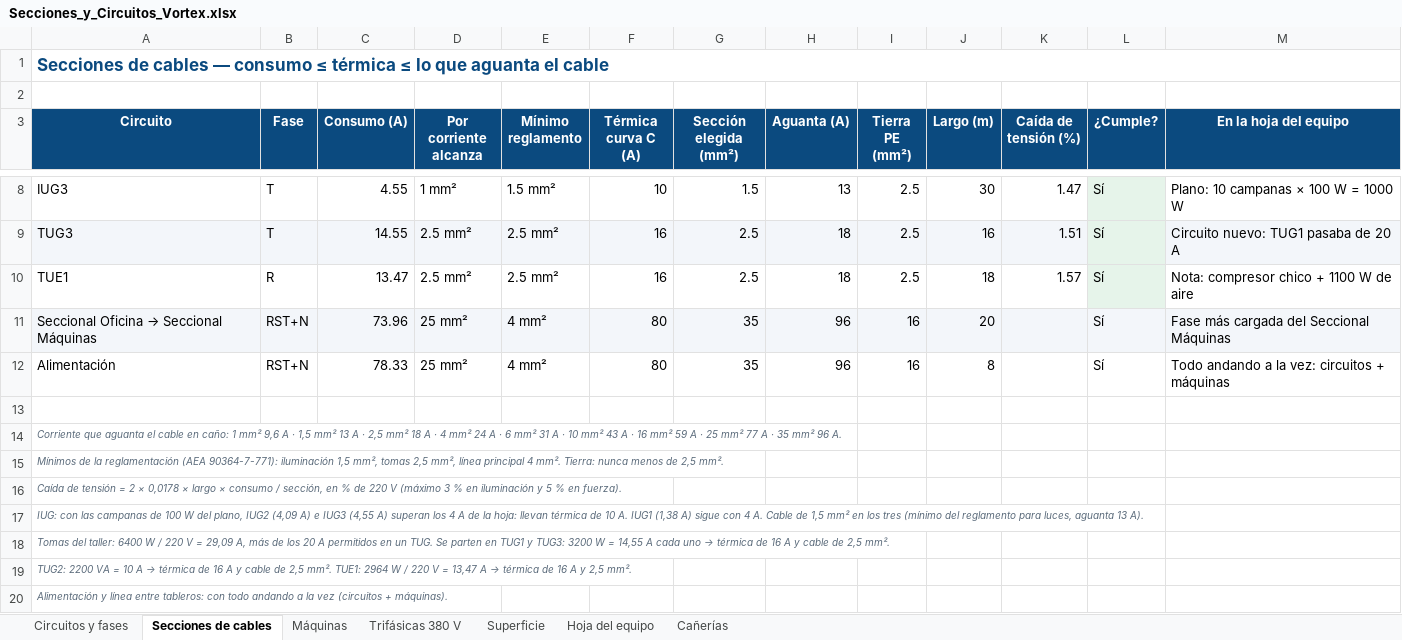
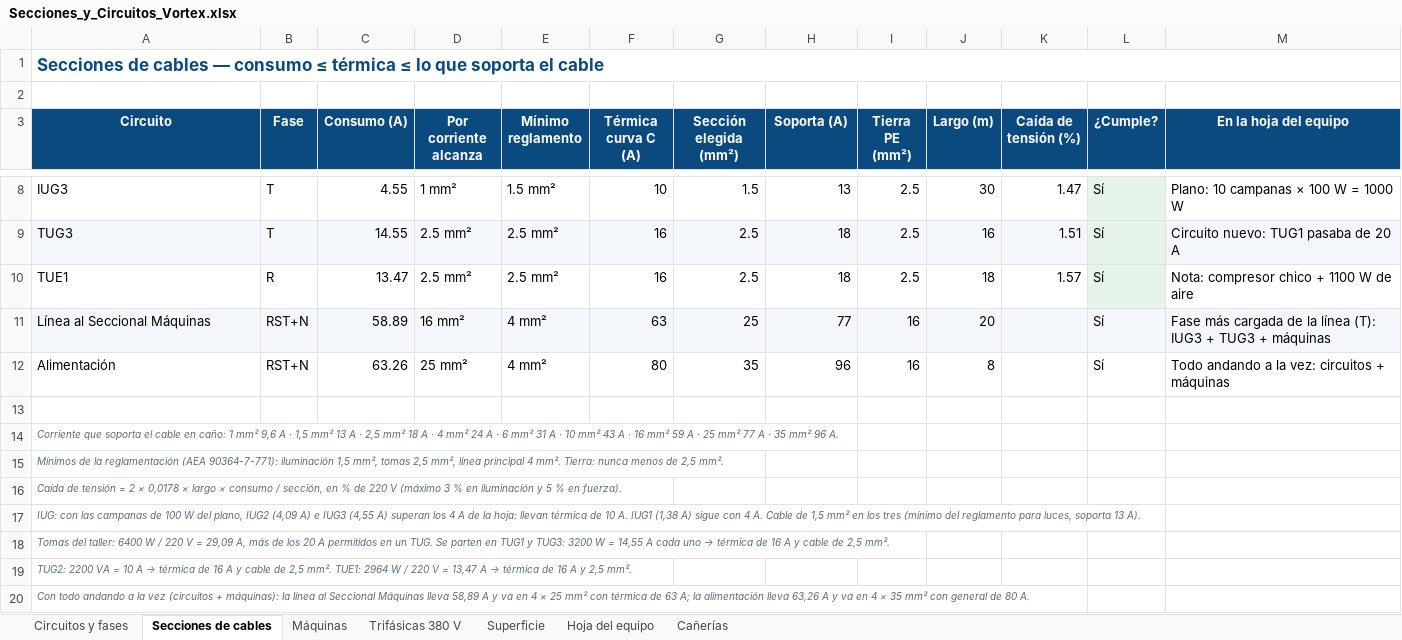
Before and after one commit to dicarlantoniooctavio-create/carpinteria-vortex, an Excel workbook: PRINCIPAL/04_Web/archivos/Secciones_y_Circuitos_Vortex.xlsx, sheet Secciones de cables, drawn as a sheet; only a part is shown, gaps mark what is left out; values as stored, in another font and other column widths than the file's, no borders; the diff names each change by its address in the sheet, - before the commit and + after, or states it on an @@ line.

Commit message:
Rubros del presupuesto en la web y planilla de secciones con los datos nuevos
- Web: barras de materiales por rubro con el cómputo actual y tamaños de descarga
- Secciones y circuitos: máquinas a 380 V de la planilla nueva, línea al taller 4 x 25 mm² con térmica 63 A

```diff
--- a/PRINCIPAL/04_Web/archivos/Secciones_y_Circuitos_Vortex.xlsx (sheet Secciones de cables)
+++ b/PRINCIPAL/04_Web/archivos/Secciones_y_Circuitos_Vortex.xlsx (sheet Secciones de cables)
-A1 (Circuito): …lo que aguanta el cable
+A1 (Circuito): …lo que soporta el cable
-H3: Aguanta (A)
+H3: Soporta (A)
@@ A11 (Circuito): Seccional Oficina → Seccional Máquinas → Línea al Seccional Máquinas @@
-C11 (Consumo (A)): 73.96
+C11 (Consumo (A)): 58.89
-D11 (Por corriente alcanza): 25 mm²
+D11 (Por corriente alcanza): 16 mm²
-F11 (Térmica curva C (A)): 80
+F11 (Térmica curva C (A)): 63
-G11 (Sección elegida (mm²)): 35
+G11 (Sección elegida (mm²)): 25
-H11 (Soporta (A)): 96
+H11 (Soporta (A)): 77
-M11 (En la hoja del equipo): …más cargada del Seccional Máquinas
+M11 (En la hoja del equipo): …más cargada de la línea (T): IUG3 + TUG3 + máquinas
-C12 (Consumo (A)): 78.33
+C12 (Consumo (A)): 63.26
-A14 (Circuito): Corriente que aguanta el cable…
+A14 (Circuito): Corriente que soporta el cable…
-A17 (Circuito): …para luces, aguanta 13 A).
+A17 (Circuito): …para luces, soporta 13 A).
-A20 (Circuito): Alimentación y línea entre tableros: con todo andando a la vez (circuitos + máquinas).
+A20 (Circuito): Con todo andando a la vez (circuitos + máquinas): la línea al Seccional Máquinas lleva 58,89 A y va en 4 × 25 mm² con térmica de 63 A; la alimentación lleva 63,26 A y va en 4 × 35 mm² con general de 80 A.
```
Also changed, not shown: sheet Trifásicas 380 V, sheet Circuitos y fases, formulas that keep their value, PRINCIPAL/06_Planillas/Secciones_y_Circuitos_Vortex.xlsx, 1 other file.
